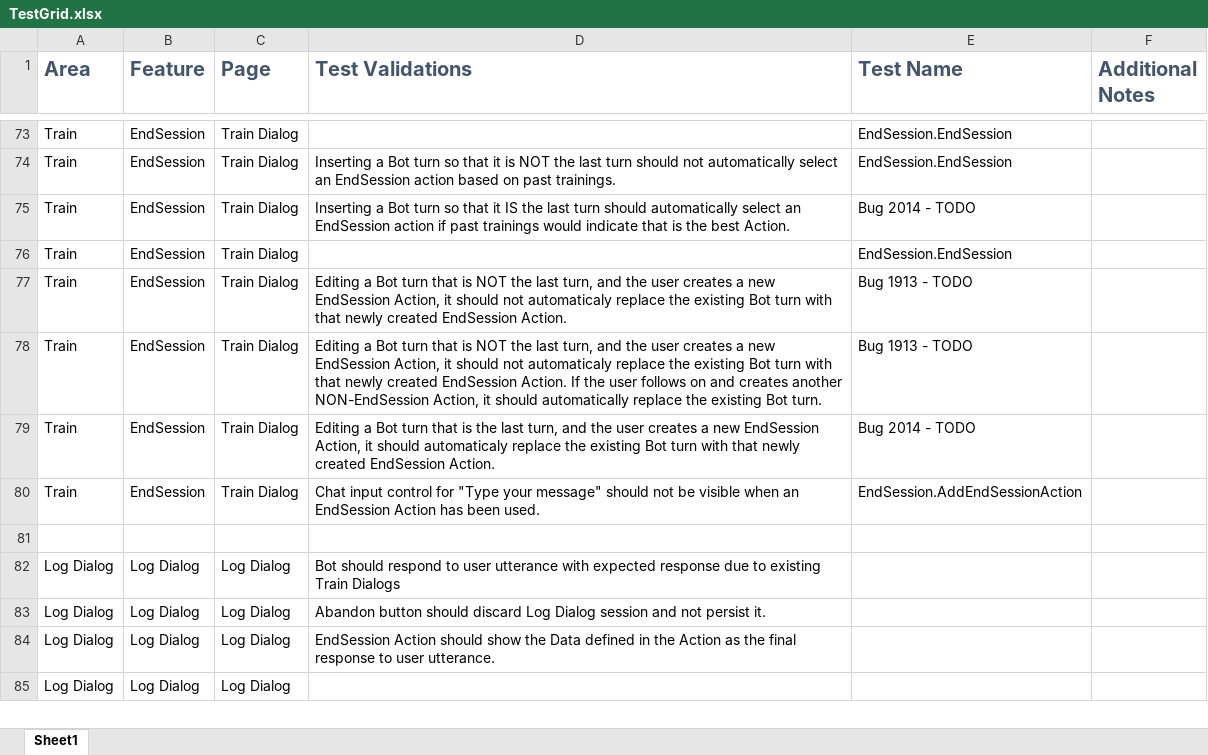
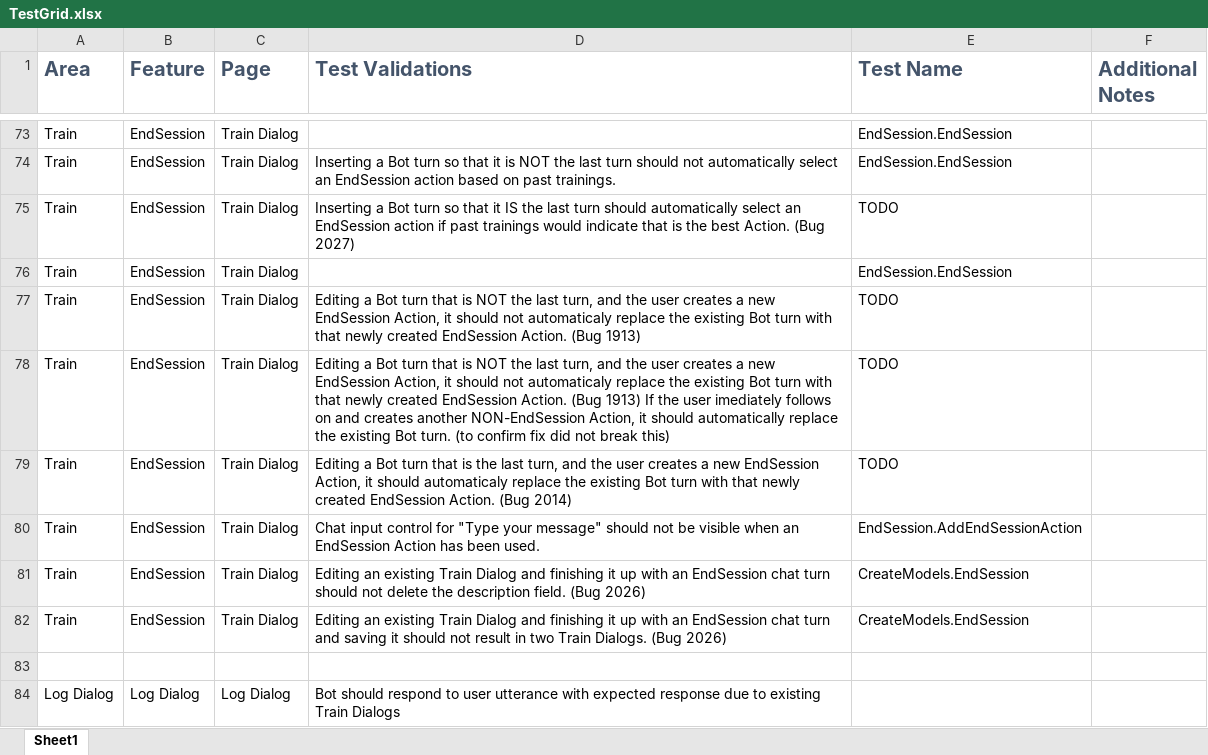
Before and after one commit to microsoft/ConversationLearner-UI, an Excel workbook: cypress/TestGrid.xlsx, sheet Sheet1, drawn as a sheet; only a part is shown, gaps mark what is left out; the shorter side is filled out with more unchanged rows; values as stored, in another font and other column widths than the file's, no borders; table styles not drawn; the diff names each change by its address in the sheet, - before the commit and + after, or states it on an @@ line.

Commit message:
Create End Session Model (#1103)
When I created the EndSession test case I manually created the model that I imported for that test thinking that I did not need to use automation to build it. However, I hit 2 significant bugs (1968 & 1969) at the time which reproduced for me in that short time frame I was working on it (over the course of 30 minutes or so). I filed the bugs and in the morning nobody, not even me, could reproduce the bugs.

So I am adding in this test case thinking if it is some confluence of timing issues with services that those bugs will eventually occur again and we can catch it.

```diff
--- a/cypress/TestGrid.xlsx (sheet Sheet1)
+++ b/cypress/TestGrid.xlsx (sheet Sheet1)
-D75 (Test Validations): …best Action.
+D75 (Test Validations): …best Action. (Bug 2027)
-E75 (Test Name): Bug 2014 - TODO
+E75 (Test Name): TODO
-D77 (Test Validations): …EndSession Action.
+D77 (Test Validations): …EndSession Action. (Bug 1913)
-E77:E78 (Test Name): Bug 1913 - TODO
+E77:E78 (Test Name): TODO
-D78 (Test Validations): …EndSession Action. If the user follows on and creates another NON-EndSession Action, it should automatically replace the existing Bot turn.
+D78 (Test Validations): …EndSession Action. (Bug 1913) If the user imediately follows on and creates another NON-EndSession Action, it should automatically replace the existing Bot turn. (to confirm fix did not break this)
-D79 (Test Validations): …EndSession Action.
+D79 (Test Validations): …EndSession Action. (Bug 2014)
-E79 (Test Name): Bug 2014 - TODO
+E79 (Test Name): TODO
+row 81: Train | EndSession | Train Dialog | Editing an existing Train Dialog and finishing it up with an EndSession chat turn should not delete the description field. (Bug 2026) | CreateModels.EndSession
+row 82: Train | EndSession | Train Dialog | Editing an existing Train Dialog and finishing it up with an EndSession chat turn and saving it should not result in two Train Dialogs. (Bug 2026) | CreateModels.EndSession
```
Also changed, not shown: 6 other files.
